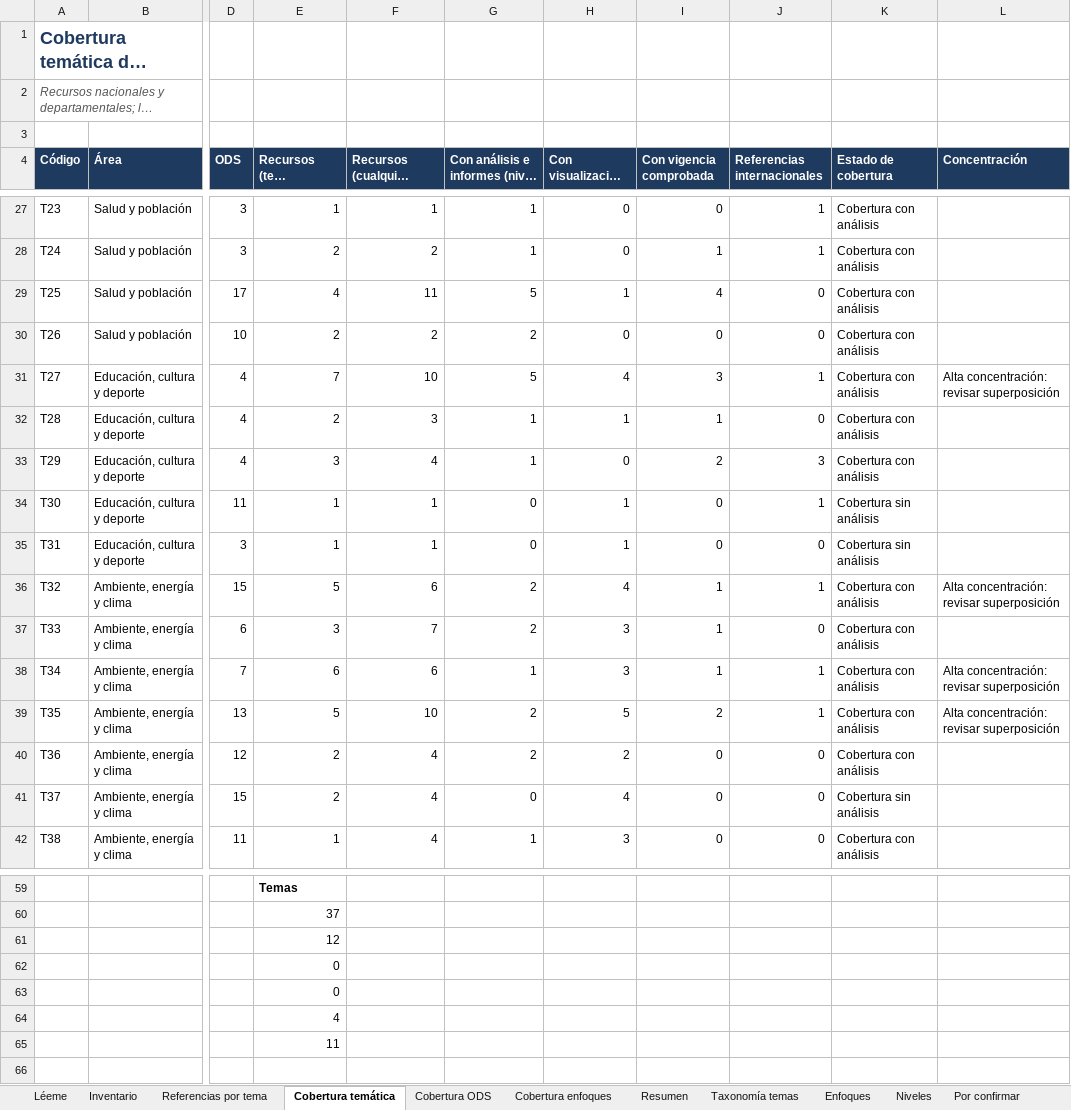
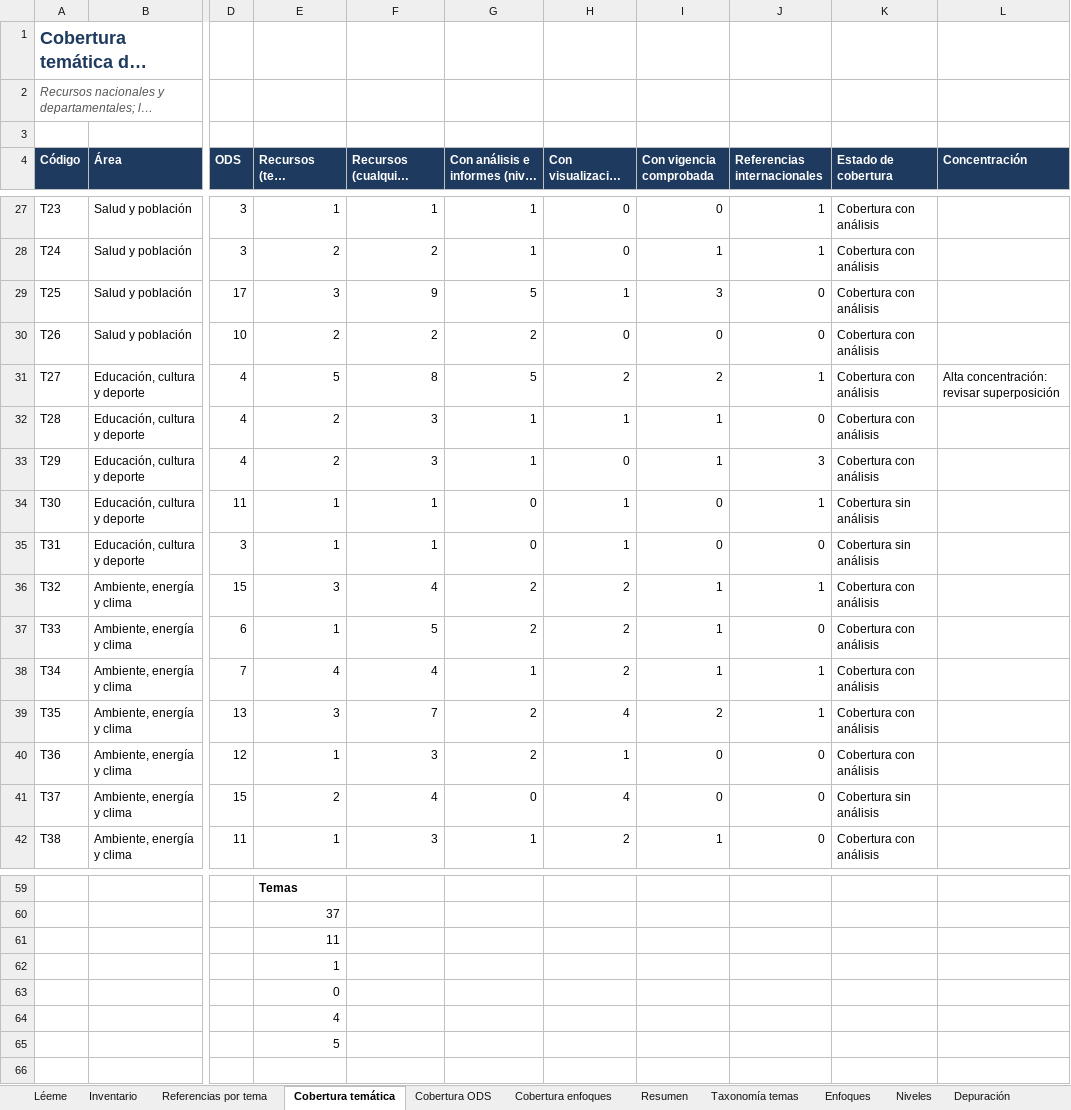
Before and after one commit to gersnano/atlas-observatorios-uy, an Excel workbook: data/Observatorios_Uruguay_taxonomia.xlsx, sheet Cobertura temática, drawn as a sheet; only a part is shown, gaps mark what is left out; long unchanged cells end in …; values as stored, in another font and other column widths than the file's, no borders; charts and pictures and conditional formats not drawn; the diff covers the shown part only; the diff names each change by its address in the sheet, - before the commit and + after, or states it on an @@ line.

```diff
--- a/data/Observatorios_Uruguay_taxonomia.xlsx (sheet Cobertura temática)
+++ b/data/Observatorios_Uruguay_taxonomia.xlsx (sheet Cobertura temática)
+sheet tab: Depuración
-E29 (Recursos (tema principal)): 4
+E29 (Recursos (tema principal)): 3
-F29 (Recursos (cualquier mención)): 11
+F29 (Recursos (cualquier mención)): 9
-I29 (Con vigencia comprobada): 4
+I29 (Con vigencia comprobada): 3
-E31 (Recursos (tema principal)): 7
+E31 (Recursos (tema principal)): 5
-F31 (Recursos (cualquier mención)): 10
+F31 (Recursos (cualquier mención)): 8
-H31 (Con visualización (nivel 3)): 4
+H31 (Con visualización (nivel 3)): 2
-I31 (Con vigencia comprobada): 3
+I31 (Con vigencia comprobada): 2
-E33 (Recursos (tema principal)): 3
+E33 (Recursos (tema principal)): 2
-F33 (Recursos (cualquier mención)): 4
+F33 (Recursos (cualquier mención)): 3
-I33 (Con vigencia comprobada): 2
+I33 (Con vigencia comprobada): 1
-E36 (Recursos (tema principal)): 5
+E36 (Recursos (tema principal)): 3
-F36 (Recursos (cualquier mención)): 6
+F36 (Recursos (cualquier mención)): 4
-H36 (Con visualización (nivel 3)): 4
+H36 (Con visualización (nivel 3)): 2
-L36 (Concentración): Alta concentración: revisar superposición
+L36 (Concentración): (empty)
-E37 (Recursos (tema principal)): 3
+E37 (Recursos (tema principal)): 1
-F37 (Recursos (cualquier mención)): 7
+F37 (Recursos (cualquier mención)): 5
-H37:H38 (Con visualización (nivel 3)): 3
+H37:H38 (Con visualización (nivel 3)): 2
-E38 (Recursos (tema principal)): 6
+E38 (Recursos (tema principal)): 4
-F38 (Recursos (cualquier mención)): 6
+F38 (Recursos (cualquier mención)): 4
-L38:L39 (Concentración): Alta concentración: revisar superposición
+L38:L39 (Concentración): (empty)
-E39 (Recursos (tema principal)): 5
+E39 (Recursos (tema principal)): 3
-F39 (Recursos (cualquier mención)): 10
+F39 (Recursos (cualquier mención)): 7
-H39 (Con visualización (nivel 3)): 5
+H39 (Con visualización (nivel 3)): 4
-E40 (Recursos (tema principal)): 2
+E40 (Recursos (tema principal)): 1
-F40 (Recursos (cualquier mención)): 4
+F40 (Recursos (cualquier mención)): 3
-H40 (Con visualización (nivel 3)): 2
+H40 (Con visualización (nivel 3)): 1
-F42 (Recursos (cualquier mención)): 4
+F42 (Recursos (cualquier mención)): 3
-H42 (Con visualización (nivel 3)): 3
+H42 (Con visualización (nivel 3)): 2
-I42 (Con vigencia comprobada): 0
+I42 (Con vigencia comprobada): 1
-E61 (Recursos (tema principal)): 12
+E61 (Recursos (tema principal)): 11
-E62 (Recursos (tema principal)): 0
+E62 (Recursos (tema principal)): 1
-E65 (Recursos (tema principal)): 11
+E65 (Recursos (tema principal)): 5
```
Also changed, not shown: 40 edited cells elsewhere in this sheet, sheet Inventario, sheet Referencias por tema, sheet Resumen, sheet Cobertura ODS, sheet Léeme, sheet Cobertura enfoques, 1 more sheet, formulas that keep their value, charts or pictures, 2 other files.
